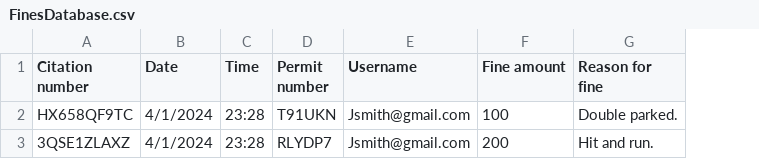
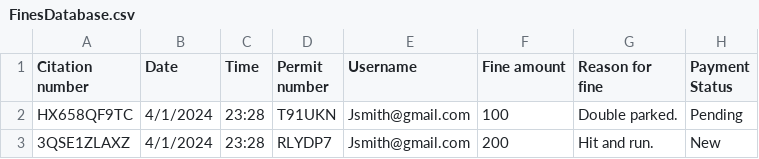
Before and after one commit to DyeTry/CEN3031-Spring24-Team2, a CSV file: src/main/resources/com/team2/cen3031spring2024team2/FinesDatabase.csv, drawn as a sheet; the diff names each change by its address in the sheet, - before the commit and + after, or states it on an @@ line.

```diff
--- a/src/main/resources/com/team2/cen3031spring2024team2/FinesDatabase.csv
+++ b/src/main/resources/com/team2/cen3031spring2024team2/FinesDatabase.csv
+column H (Payment Status), rows 2-3: Pending | New
```
Also changed, not shown: 5 other files.
